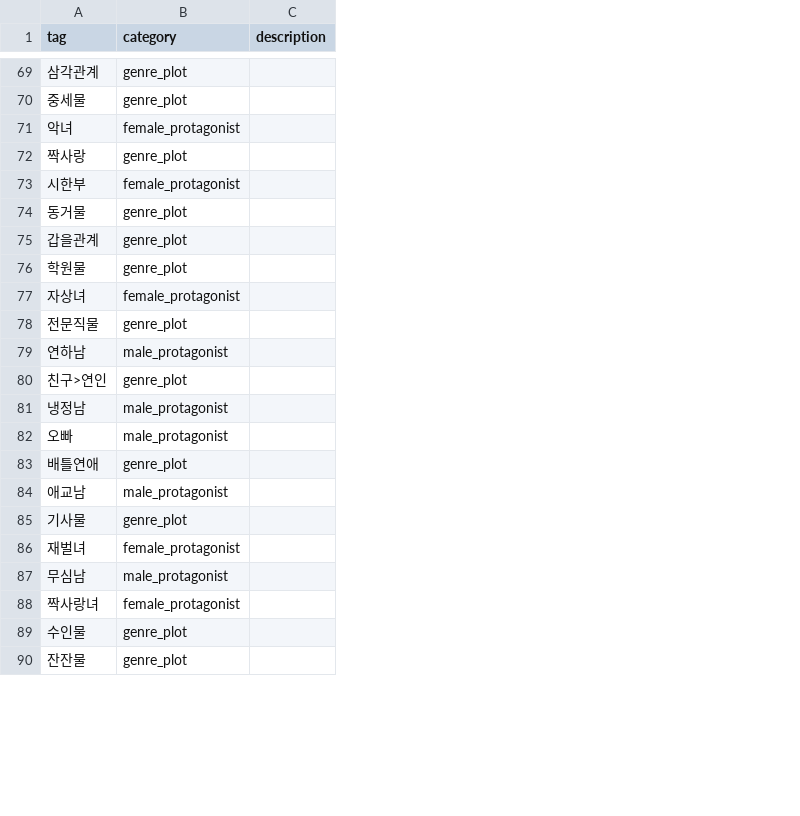
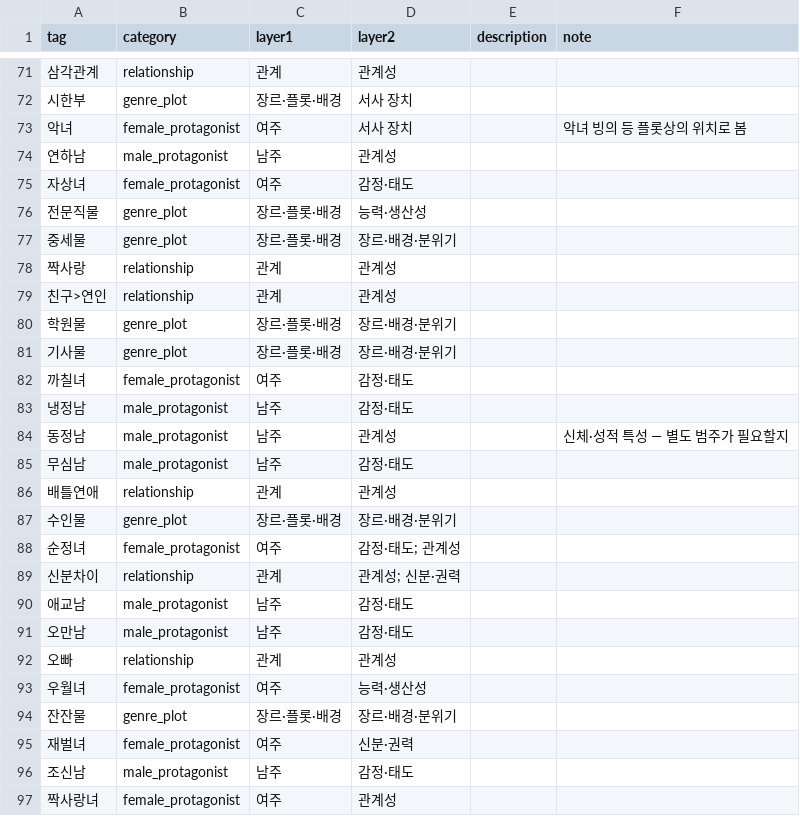
Before and after one commit to Yejukwon/LT-2.0.1, a CSV file: data/tag_metadata.csv, drawn as a sheet; only a part is shown, gaps mark what is left out; removed rows and columns are numbered as before the commit, all else as after; the diff covers the shown part only; the diff names each change by its address in the sheet, - before the commit and + after, or states it on an @@ line.

```diff
--- a/data/tag_metadata.csv
+++ b/data/tag_metadata.csv
+column C (layer1), rows 71-73: 관계 | 장르·플롯·배경 | 여주; rows 75-76: 여주 | 장르·플롯·배경; row 79: 관계; rows 83-84: 남주 | 남주; row 86: 관계; row 90: 남주; row 95: 여주; row 97: 여주
+column D (layer2), rows 71-73: 관계성 | 서사 장치 | 서사 장치; rows 75-76: 감정·태도 | 능력·생산성; row 79: 관계성; rows 83-84: 감정·태도 | 관계성; row 86: 관계성; row 90: 감정·태도; row 95: 신분·권력; row 97: 관계성
+column F (note), row 73: 악녀 빙의 등 플롯상의 위치로 봄; row 84: 신체·성적 특성 — 별도 범주가 필요할지
-B71 (category): genre_plot
+B71 (category): relationship
-A72 (tag): 중세물
+A72 (tag): 시한부
-row 72: 짝사랑 | genre_plot
-row 73: 시한부 | female_protagonist
-row 74: 동거물 | genre_plot
-row 75: 갑을관계 | genre_plot
@@ row 79 moved to row 74: 연하남 @@
+row 77: 중세물 | genre_plot | 장르·플롯·배경 | 장르·배경·분위기
+row 78: 짝사랑 | relationship | 관계 | 관계성
-B79 (category): genre_plot
+B79 (category): relationship
@@ row 76 moved to row 80: 학원물 @@
@@ row 85 moved to row 81: 기사물 @@
@@ row 93 moved to row 82: 까칠녀 @@
-A84 (tag): 오빠
+A84 (tag): 동정남
@@ row 87 moved to row 85: 무심남 @@
-B86 (category): genre_plot
+B86 (category): relationship
@@ row 89 moved to row 87: 수인물 @@
@@ row 97 moved to row 88: 순정녀 @@
+row 89: 신분차이 | relationship | 관계 | 관계성; 신분·권력
@@ row 98 moved to row 91: 오만남 @@
+row 92: 오빠 | relationship | 관계 | 관계성
@@ row 95 moved to row 93: 우월녀 @@
@@ row 90 moved to row 94: 잔잔물 @@
@@ row 92 moved to row 96: 조신남 @@
```
Also changed, not shown: 13 added rows, 13 removed rows, 28 moved rows and 12 edited cells elsewhere in this file, 3 other files.
